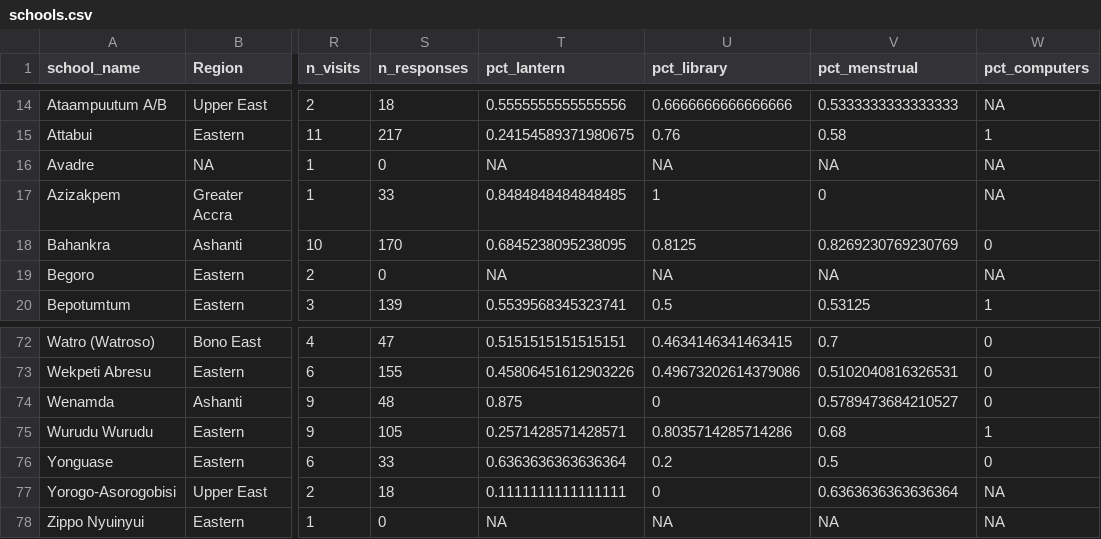
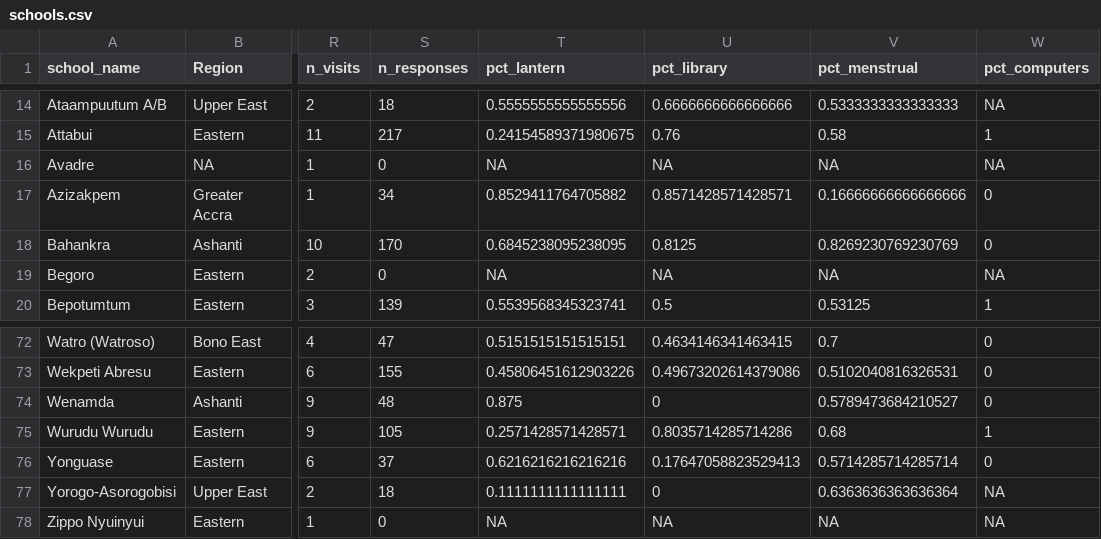
Before and after one commit to EmpowerPlaygrounds/epi-dashboard, a CSV file: data/clean/schools.csv, drawn as a sheet; only a part is shown, gaps mark what is left out; the diff names each change by its address in the sheet, - before the commit and + after, or states it on an @@ line.

```diff
--- a/data/clean/schools.csv
+++ b/data/clean/schools.csv
-S17 (n_responses): 33
+S17 (n_responses): 34
-T17 (pct_lantern): 0.8484848484848485
+T17 (pct_lantern): 0.8529411764705882
-U17 (pct_library): 1
+U17 (pct_library): 0.8571428571428571
-V17 (pct_menstrual): 0
+V17 (pct_menstrual): 0.16666666666666666
-W17 (pct_computers): NA
+W17 (pct_computers): 0
-S76 (n_responses): 33
+S76 (n_responses): 37
-T76 (pct_lantern): 0.6363636363636364
+T76 (pct_lantern): 0.6216216216216216
-U76 (pct_library): 0.2
+U76 (pct_library): 0.17647058823529413
-V76 (pct_menstrual): 0.5
+V76 (pct_menstrual): 0.5714285714285714
```
Also changed, not shown: 11 other files.
